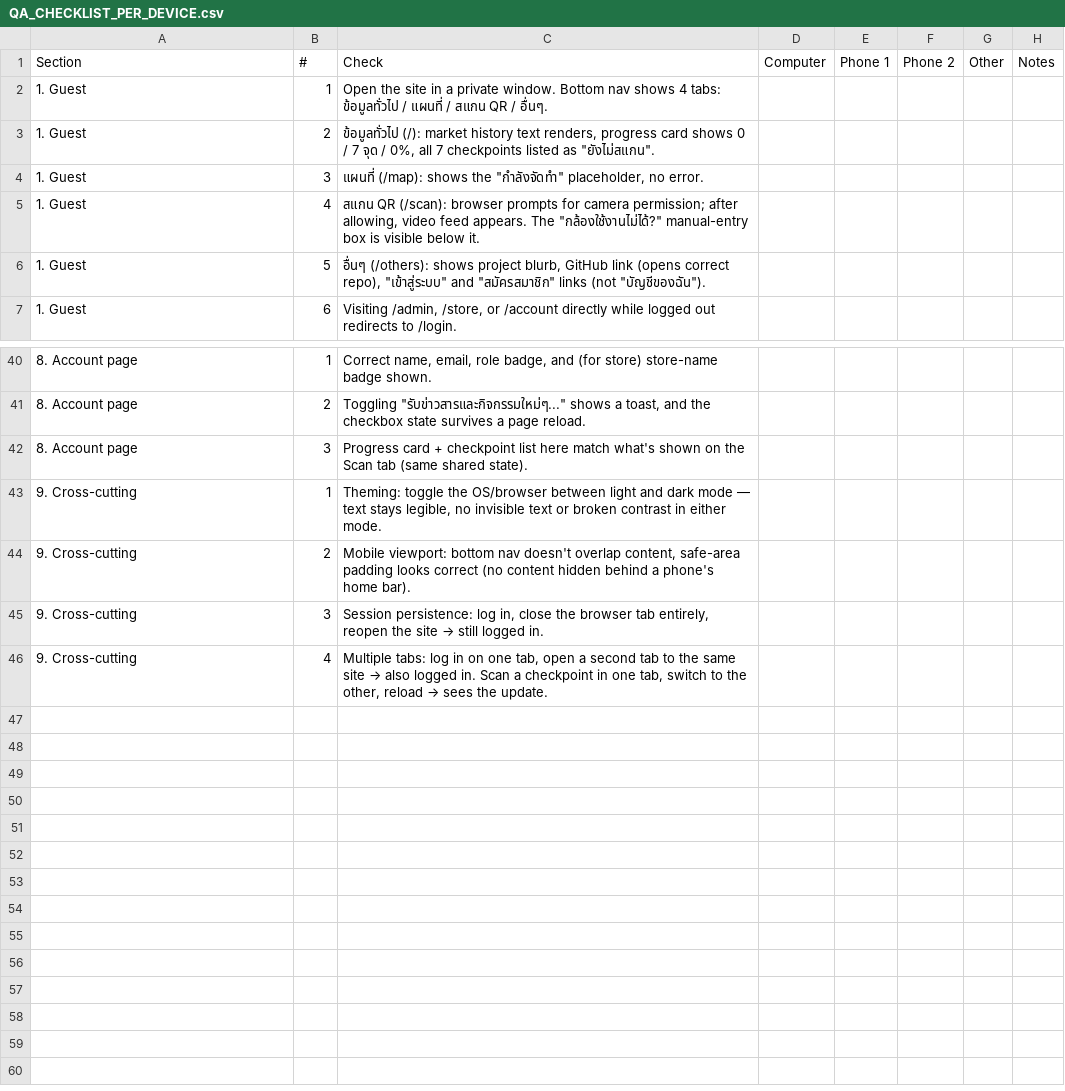
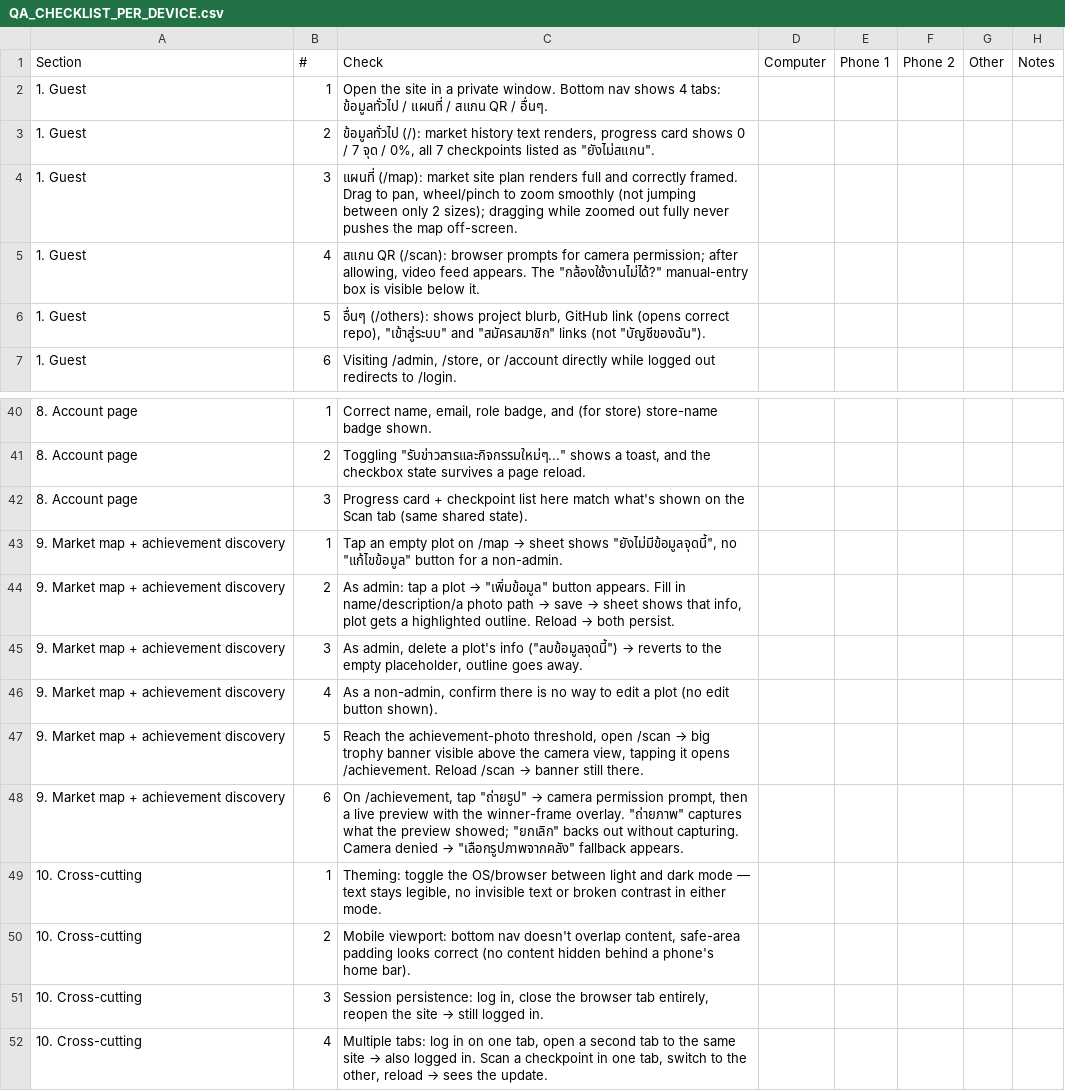
Before and after one commit to Lemon4913/cepm12, a CSV file: docs/QA_CHECKLIST_PER_DEVICE.csv, drawn as a sheet; only a part is shown, gaps mark what is left out.

Commit message:
feat: add store account management and checkpoint features
- Implemented store account listing and management for admin users.
- Added functionality to assign and revert store roles for existing users.
- Introduced a new StoreRoleManagement component for handling store account actions.
- Enhanced the admin dashboard to display store accounts and manage their roles.
- Added checkpoint pins to the market map with interactive details for each checkpoint.
- Included pending stores data and functionality to manage unlisted stores.
- Updated styles for checkpoint pins and improved user interface elements.

```diff
--- a/docs/QA_CHECKLIST_PER_DEVICE.csv
+++ b/docs/QA_CHECKLIST_PER_DEVICE.csv
@@ -3,3 +3,3 @@ Section,#,Check,Computer,Phone 1,Phone 2,Other,Notes
 "1. Guest",2,"ข้อมูลทั่วไป (/): market history text renders, progress card shows 0 / 7 จุด / 0%, all 7 checkpoints listed as ""ยังไม่สแกน"".",,,,,
-"1. Guest",3,"แผนที่ (/map): shows the ""กำลังจัดทำ"" placeholder, no error.",,,,,
+"1. Guest",3,"แผนที่ (/map): market site plan renders full and correctly framed. Drag to pan, wheel/pinch to zoom smoothly (not jumping between only 2 sizes); dragging while zoomed out fully never pushes the map off-screen.",,,,,
 "1. Guest",4,"สแกน QR (/scan): browser prompts for camera permission; after allowing, video feed appears. The ""กล้องใช้งานไม่ได้?"" manual-entry box is visible below it.",,,,,
@@ -42,5 +42,11 @@ Section,#,Check,Computer,Phone 1,Phone 2,Other,Notes
 "8. Account page",3,"Progress card + checkpoint list here match what's shown on the Scan tab (same shared state).",,,,,
-"9. Cross-cutting",1,"Theming: toggle the OS/browser between light and dark mode — text stays legible, no invisible text or broken contrast in either mode.",,,,,
-"9. Cross-cutting",2,"Mobile viewport: bottom nav doesn't overlap content, safe-area padding looks correct (no content hidden behind a phone's home bar).",,,,,
-"9. Cross-cutting",3,"Session persistence: log in, close the browser tab entirely, reopen the site → still logged in.",,,,,
-"9. Cross-cutting",4,"Multiple tabs: log in on one tab, open a second tab to the same site → also logged in. Scan a checkpoint in one tab, switch to the other, reload → sees the update.",,,,,
+"9. Market map + achievement discovery",1,"Tap an empty plot on /map → sheet shows ""ยังไม่มีข้อมูลจุดนี้"", no ""แก้ไขข้อมูล"" button for a non-admin.",,,,,
+"9. Market map + achievement discovery",2,"As admin: tap a plot → ""เพิ่มข้อมูล"" button appears. Fill in name/description/a photo path → save → sheet shows that info, plot gets a highlighted outline. Reload → both persist.",,,,,
+"9. Market map + achievement discovery",3,"As admin, delete a plot's info (""ลบข้อมูลจุดนี้"") → reverts to the empty placeholder, outline goes away.",,,,,
+"9. Market map + achievement discovery",4,"As a non-admin, confirm there is no way to edit a plot (no edit button shown).",,,,,
+"9. Market map + achievement discovery",5,"Reach the achievement-photo threshold, open /scan → big trophy banner visible above the camera view, tapping it opens /achievement. Reload /scan → banner still there.",,,,,
+"9. Market map + achievement discovery",6,"On /achievement, tap ""ถ่ายรูป"" → camera permission prompt, then a live preview with the winner-frame overlay. ""ถ่ายภาพ"" captures what the preview showed; ""ยกเลิก"" backs out without capturing. Camera denied → ""เลือกรูปภาพจากคลัง"" fallback appears.",,,,,
+"10. Cross-cutting",1,"Theming: toggle the OS/browser between light and dark mode — text stays legible, no invisible text or broken contrast in either mode.",,,,,
+"10. Cross-cutting",2,"Mobile viewport: bottom nav doesn't overlap content, safe-area padding looks correct (no content hidden behind a phone's home bar).",,,,,
+"10. Cross-cutting",3,"Session persistence: log in, close the browser tab entirely, reopen the site → still logged in.",,,,,
+"10. Cross-cutting",4,"Multiple tabs: log in on one tab, open a second tab to the same site → also logged in. Scan a checkpoint in one tab, switch to the other, reload → sees the update.",,,,,
```
Also changed, not shown: docs/deployment-checklist.csv, 36 other files.
